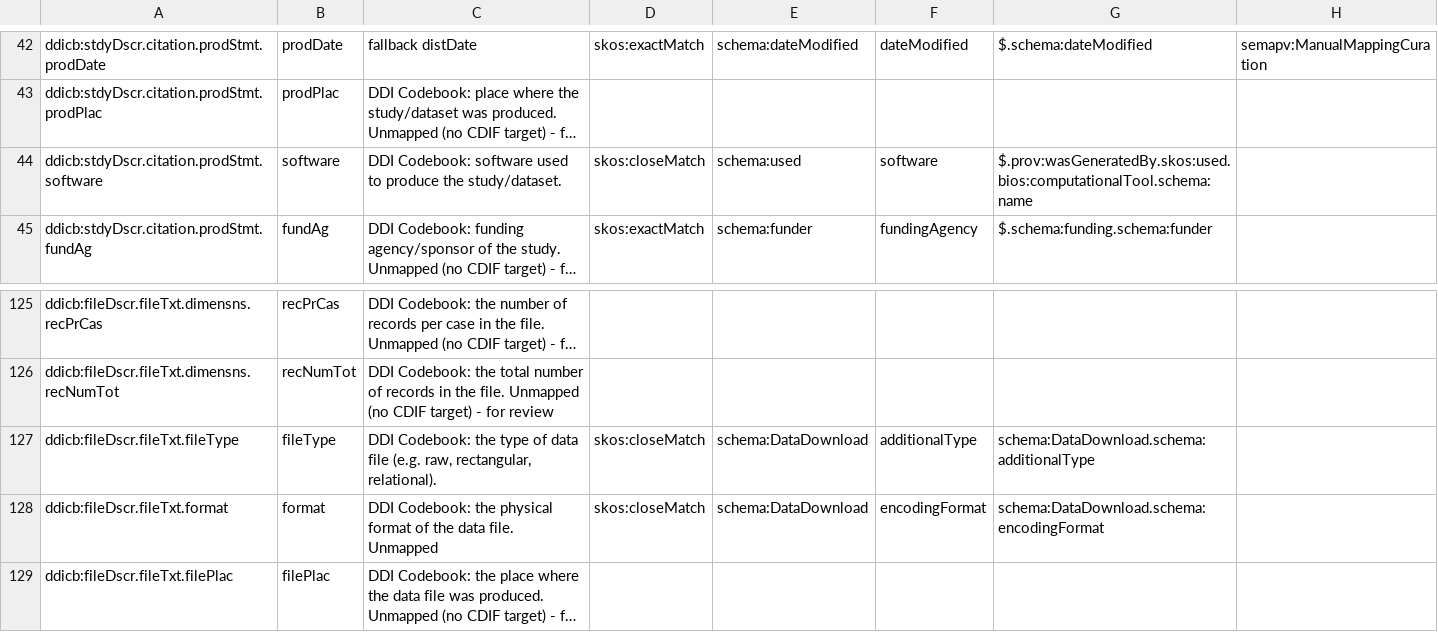
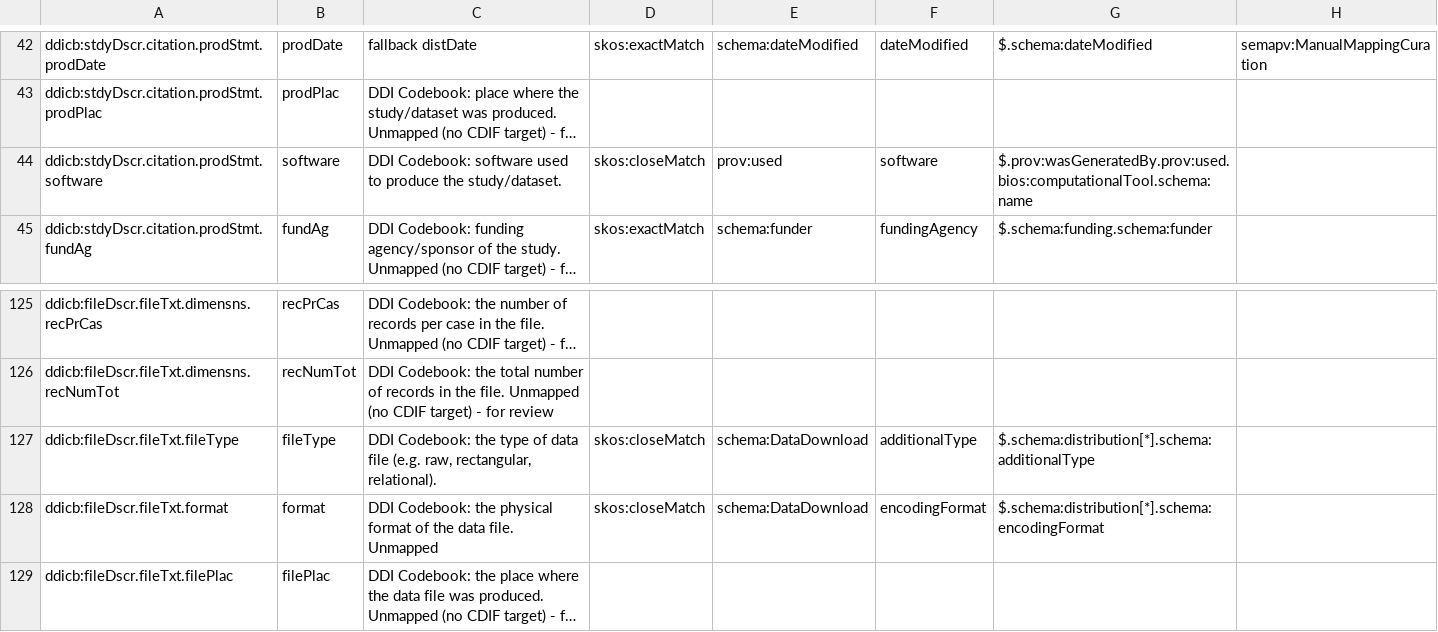
Before and after one commit to Cross-Domain-Interoperability-Framework/converters, a TSV file: mappings/ddi-common-to-cdif.sssom.tsv, drawn as a sheet; only a part is shown, gaps mark what is left out; long unchanged cells end in …; the diff names each change by its address in the sheet, - before the commit and + after, or states it on an @@ line.

```diff
--- a/mappings/ddi-common-to-cdif.sssom.tsv
+++ b/mappings/ddi-common-to-cdif.sssom.tsv
-E44: schema:used
+E44: prov:used
-G44: $.prov:wasGeneratedBy.skos:used.bios:computationalTool.schema:name
+G44: $.prov:wasGeneratedBy.prov:used.bios:computationalTool.schema:name
-G127: schema:DataDownload.schema:additionalType
+G127: $.schema:distribution[*].schema:additionalType
-G128: schema:DataDownload.schema:encodingFormat
+G128: $.schema:distribution[*].schema:encodingFormat
```
Also changed, not shown: 2 other files.
